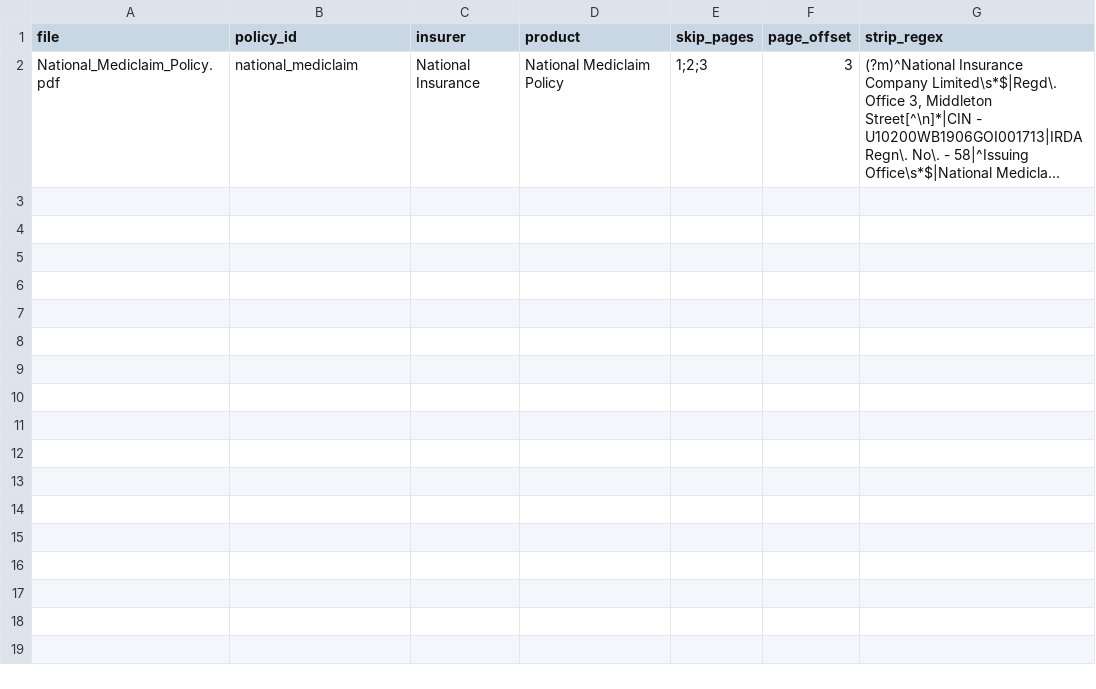
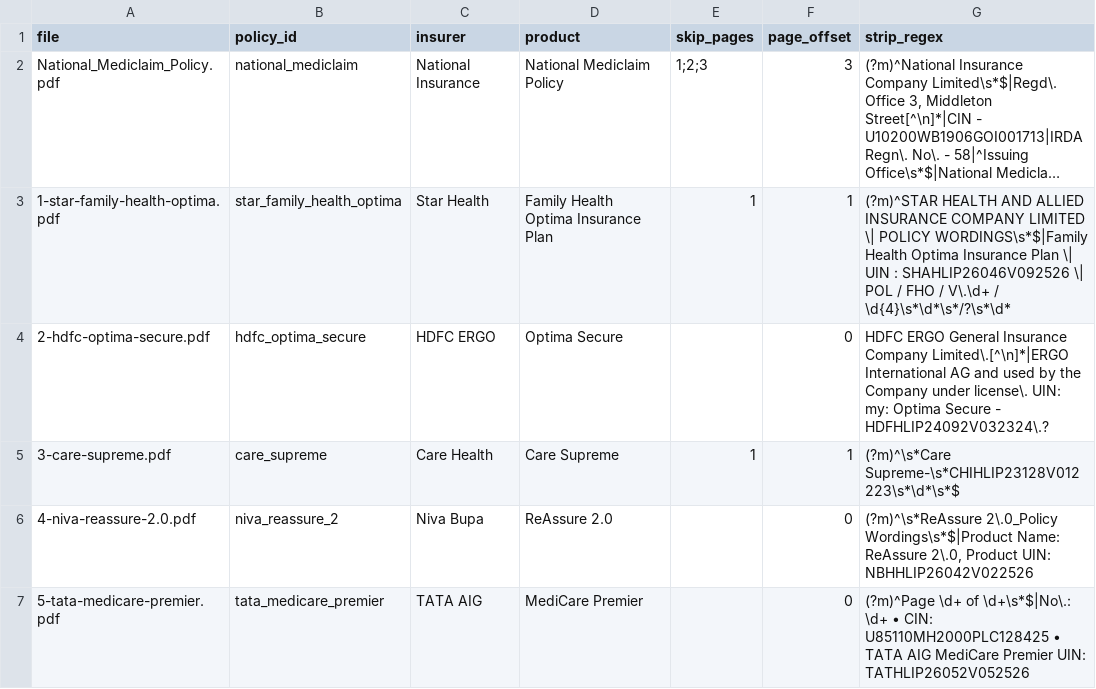
Before and after one commit to bharalipanchanan-lgtm/multilingual-agent-copilot, a CSV file: data/policies/manifest.csv, drawn as a sheet; long unchanged cells end in …; the diff names each change by its address in the sheet, - before the commit and + after, or states it on an @@ line.

Commit message:
Add five health wordings, wire the agent UI to retrieval
Policies
- Ingest Star Family Health Optima, HDFC Optima Secure, Care Supreme,
  Niva ReAssure 2.0 and TATA AIG MediCare Premier: 743 chunks, no
  scanned pages.
- manifest rows carry the per-insurer page offset. Star and Care Supreme
  print a page number one behind the PDF index; citing the index would
  send an agent to the wrong page mid-call.

Retrieval
- Recall@3 97% over 32 answerable questions across six policies
  (English 96%, Hinglish 100%, Hindi 100%).
- One miss recorded as a miss: niva q05 room rent returns the definition
  and the proportionate-deduction formula, not the 4.21 entitlement
  clause. The gold label was not widened to match what retrieval found.
- Answerable and not-stated score ranges still overlap, now confirmed
  across six wordings, so a score threshold alone cannot gate refusals.

UI
- web/ is now the Quickinsure-styled agent copilot: product
  disambiguation, need-first and name-first entry, insurer filter,
  best/second recommendation with reasons, and a close kit.
- Two tiers by construction. Verified structured facts answer locally in
  about a millisecond; everything else goes to /api/ask, streams, and
  renders the backend's citation cards with printed page, section and a
  link that opens the PDF at that page.
- The backend's unsupported-number check surfaces in the UI as a blocked
  draft rather than being hidden.
- The previous single-policy chat is kept at web/simple.html.

Data and tests
- web/data/catalogue.json holds the structured facts for the fast path.
  Every value carries the page it was read from, or is null with a
  reason. Premiums and entry ages are null everywhere: they are not in
  policy wordings.
- test/catalogue.test.mjs checks every quote actually occurs on the page
  it cites, numbers appear in their own quote, printed pages match the
  stated offset and UINs match the source. It caught eight bad quotes on
  first run.
- test/router.test.mjs pins the intent router, including the Hinglish
  collision where "premium kitna hoga" once returned a waiting period.
- ingest/extract.py writes page-indexed text for those checks.

Gold labels are 25 of 120 rows. The rest is human reading work.

```diff
--- a/data/policies/manifest.csv
+++ b/data/policies/manifest.csv
+row 3: 1-star-family-health-optima.pdf | star_family_health_optima | Star Health | Family Health Optima Insurance Plan | 1 | 1 | (?m)^STAR HEALTH AND ALLIED INSURANCE COMPANY LIMITED \| POLICY WORDINGS\s*$|Family Health Optima Insurance Plan \| UIN : SHAHLIP26046V092526 \| POL / FHO / V\.\d+ / \d{4}\s*\d*\s*/?\s*\d*
+row 4: 2-hdfc-optima-secure.pdf | hdfc_optima_secure | HDFC ERGO | Optima Secure |  | 0 | HDFC ERGO General Insurance Company Limited\.[^\n]*|ERGO International AG and used by the Company under license\. UIN: my: Optima Secure - HDFHLIP24092V032324\.?
+row 5: 3-care-supreme.pdf | care_supreme | Care Health | Care Supreme | 1 | 1 | (?m)^\s*Care Supreme-\s*CHIHLIP23128V012223\s*\d*\s*$
+row 6: 4-niva-reassure-2.0.pdf | niva_reassure_2 | Niva Bupa | ReAssure 2.0 |  | 0 | (?m)^\s*ReAssure 2\.0_Policy Wordings\s*$|Product Name: ReAssure 2\.0, Product UIN: NBHHLIP26042V022526
+row 7: 5-tata-medicare-premier.pdf | tata_medicare_premier | TATA AIG | MediCare Premier |  | 0 | (?m)^Page \d+ of \d+\s*$|No\.: \d+ • CIN: U85110MH2000PLC128425 • TATA AIG MediCare Premier UIN: TATHLIP26052V052526
```
Also changed, not shown: 23 other files.
